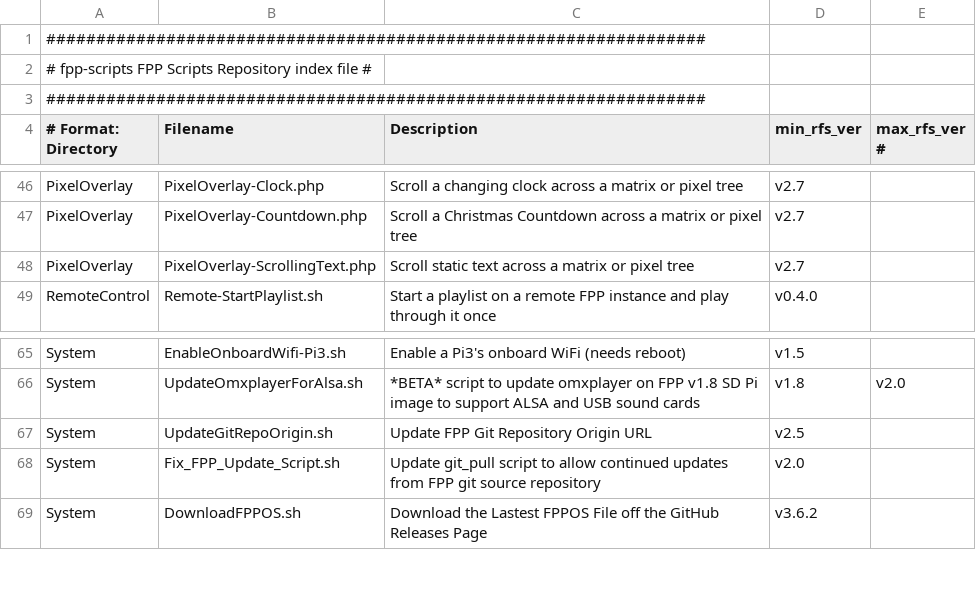
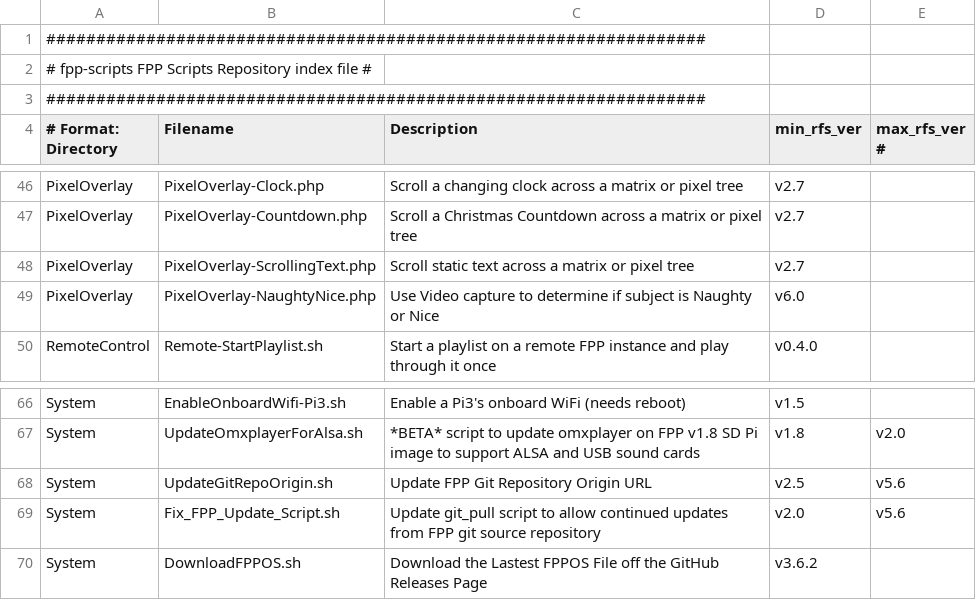
Before and after one commit to FalconChristmas/fpp-scripts, a CSV file: index.csv, drawn as a sheet; only a part is shown, gaps mark what is left out.

Commit message:
Add Naughty/Nice detector

```diff
--- a/index.csv
+++ b/index.csv
@@ -48,2 +48,3 @@ PixelOverlay,PixelOverlay-Countdown.php,Scroll a Christmas Countdown across a ma
 PixelOverlay,PixelOverlay-ScrollingText.php,Scroll static text across a matrix or pixel tree,v2.7
+PixelOverlay,PixelOverlay-NaughtyNice.php,Use Video capture to determine if subject is Naughty or Nice,v6.0
 RemoteControl,Remote-StartPlaylist.sh,Start a playlist on a remote FPP instance and play through it once,v0.4.0
@@ -66,4 +67,4 @@ System,EnableOnboardWifi-Pi3.sh,Enable a Pi3's onboard WiFi (needs reboot),v1.5
 System,UpdateOmxplayerForAlsa.sh,*BETA* script to update omxplayer on FPP v1.8 SD Pi image to support ALSA and USB sound cards,v1.8,v2.0
-System,UpdateGitRepoOrigin.sh,Update FPP Git Repository Origin URL,v2.5
-System,Fix_FPP_Update_Script.sh,Update git_pull script to allow continued updates from FPP git source repository,v2.0
+System,UpdateGitRepoOrigin.sh,Update FPP Git Repository Origin URL,v2.5,v5.6
+System,Fix_FPP_Update_Script.sh,Update git_pull script to allow continued updates from FPP git source repository,v2.0,v5.6
 System,DownloadFPPOS.sh,Download the Lastest FPPOS File off the GitHub Releases Page,v3.6.2
```
Also changed, not shown: 1 other file.
